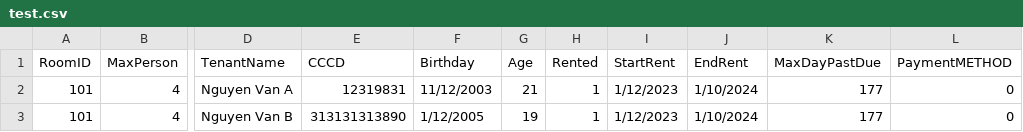
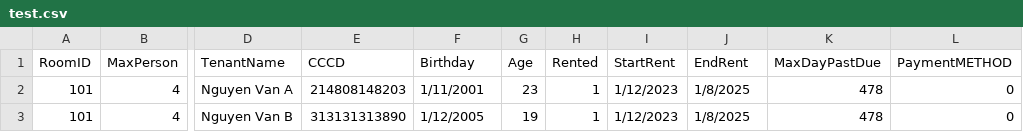
Before and after one commit to KizEvo/oop-project, a CSV file: test.csv, drawn as a sheet; only a part is shown, gaps mark what is left out; the diff names each change by its address in the sheet, - before the commit and + after, or states it on an @@ line.

```diff
--- a/test.csv
+++ b/test.csv
-E2 (CCCD): 12319831
+E2 (CCCD): 214808148203
-F2 (Birthday): 11/12/2003
+F2 (Birthday): 1/11/2001
-G2 (Age): 21
+G2 (Age): 23
-J2:J3 (EndRent): 1/10/2024
+J2:J3 (EndRent): 1/8/2025
-K2:K3 (MaxDayPastDue): 177
+K2:K3 (MaxDayPastDue): 478
```
Also changed, not shown: 2 other files.
